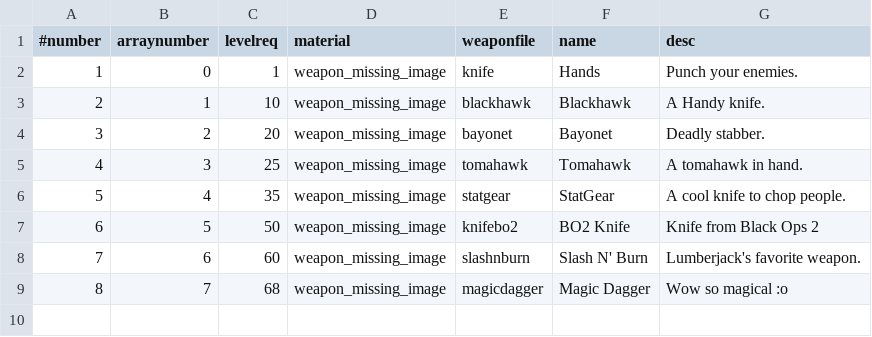
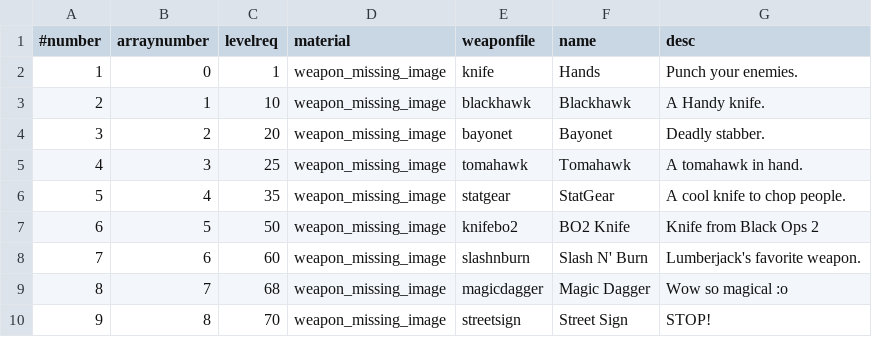
Before and after one commit to Joelrau/IW5p_DeathRun, a CSV file: mp/knifeTable.csv, drawn as a sheet; the diff names each change by its address in the sheet, - before the commit and + after, or states it on an @@ line.

Commit message:
Add melee weapon Street Sign

```diff
--- a/mp/knifeTable.csv
+++ b/mp/knifeTable.csv
+row 10: 9 | 8 | 70 | weapon_missing_image | streetsign | Street Sign | STOP!
```
Also changed, not shown: mod.csv, 18 other files.
